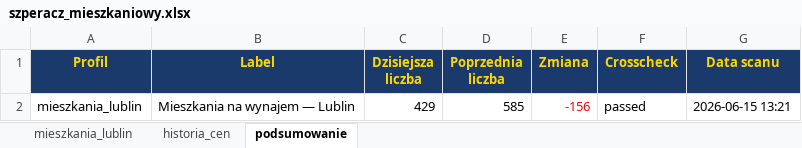
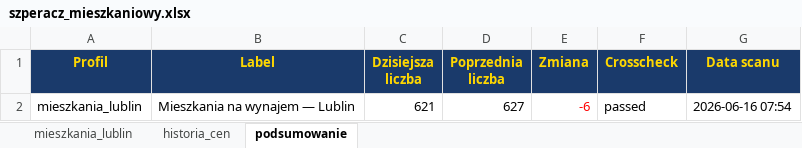
Before and after one commit to Bonaventura-EW/SZPERACZ-MIESZKANIOWY, an Excel workbook: data/szperacz_mieszkaniowy.xlsx, sheet podsumowanie, drawn as a sheet; values as stored, in another font and other column widths than the file's, no borders; the diff names each change by its address in the sheet, - before the commit and + after, or states it on an @@ line.

```diff
--- a/data/szperacz_mieszkaniowy.xlsx (sheet podsumowanie)
+++ b/data/szperacz_mieszkaniowy.xlsx (sheet podsumowanie)
-C2 (Dzisiejsza liczba): 429
+C2 (Dzisiejsza liczba): 621
-D2 (Poprzednia liczba): 585
+D2 (Poprzednia liczba): 627
-E2 (Zmiana): -156
+E2 (Zmiana): -6
-G2 (Data scanu): 2026-06-15 13:21
+G2 (Data scanu): 2026-06-16 07:54
```
Also changed, not shown: sheet mieszkania_lublin, sheet historia_cen, 8 other files.
